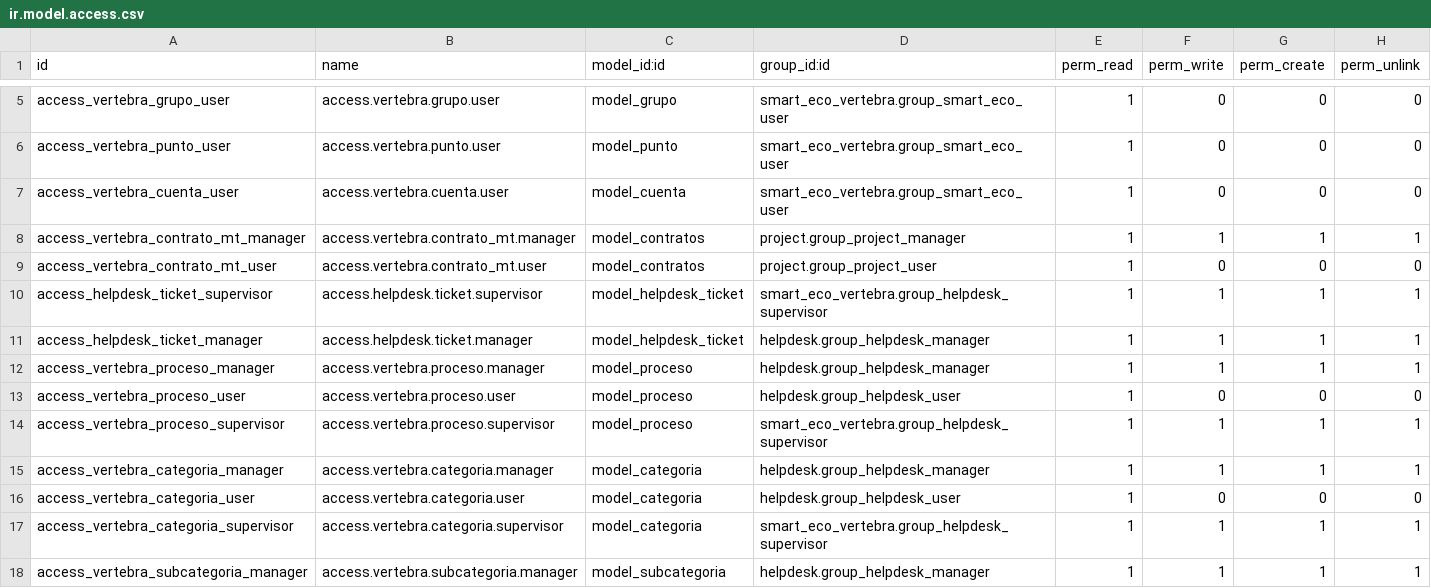
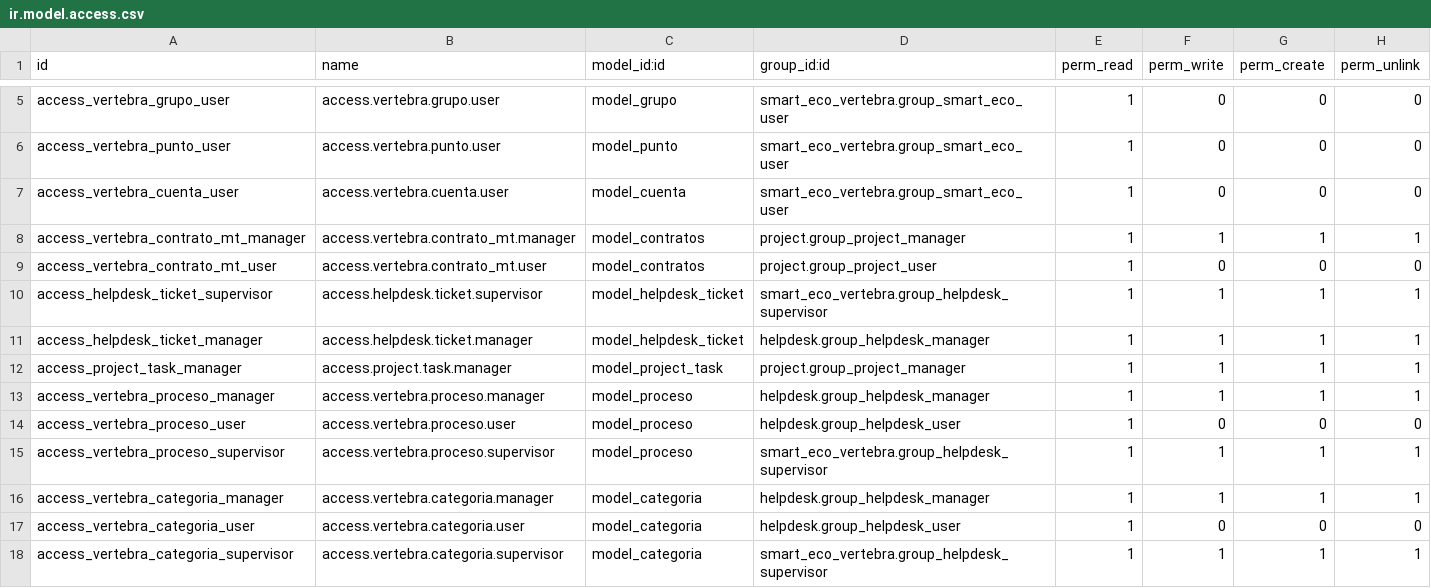
Before and after one commit to DatenSAS/vertebrasoluciones, a CSV file: smart_eco_vertebra/security/ir.model.access.csv, drawn as a sheet; only a part is shown, gaps mark what is left out; the shorter side is filled out with more unchanged rows.

Commit message:
[ADD] Security Smart Eco

```diff
--- a/smart_eco_vertebra/security/ir.model.access.csv
+++ b/smart_eco_vertebra/security/ir.model.access.csv
@@ -11,2 +11,3 @@ access_helpdesk_ticket_supervisor,access.helpdesk.ticket.supervisor,model_helpde
 access_helpdesk_ticket_manager,access.helpdesk.ticket.manager,model_helpdesk_ticket,helpdesk.group_helpdesk_manager,1,1,1,1
+access_project_task_manager,access.project.task.manager,model_project_task,project.group_project_manager,1,1,1,1
 access_vertebra_proceso_manager,access.vertebra.proceso.manager,model_proceso,helpdesk.group_helpdesk_manager,1,1,1,1
```
